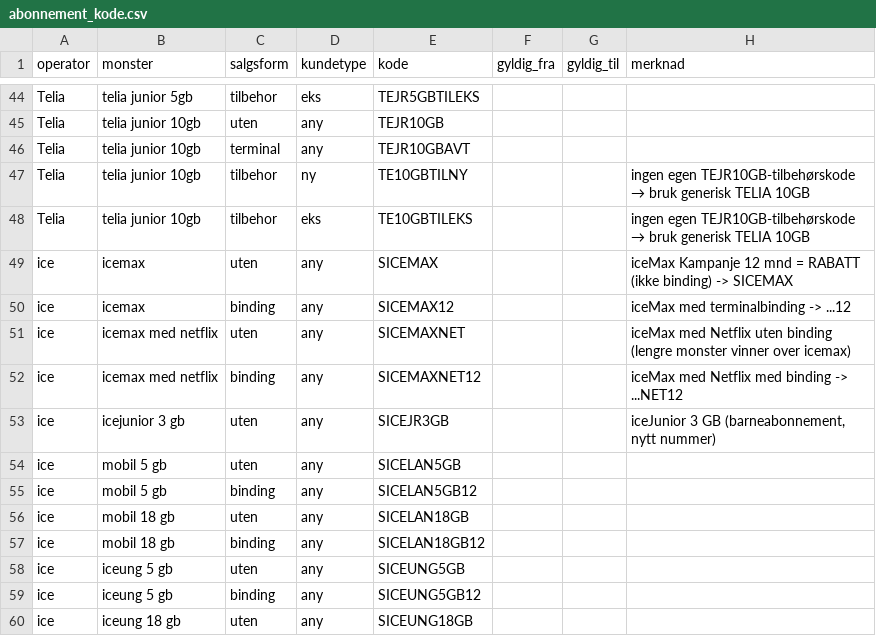
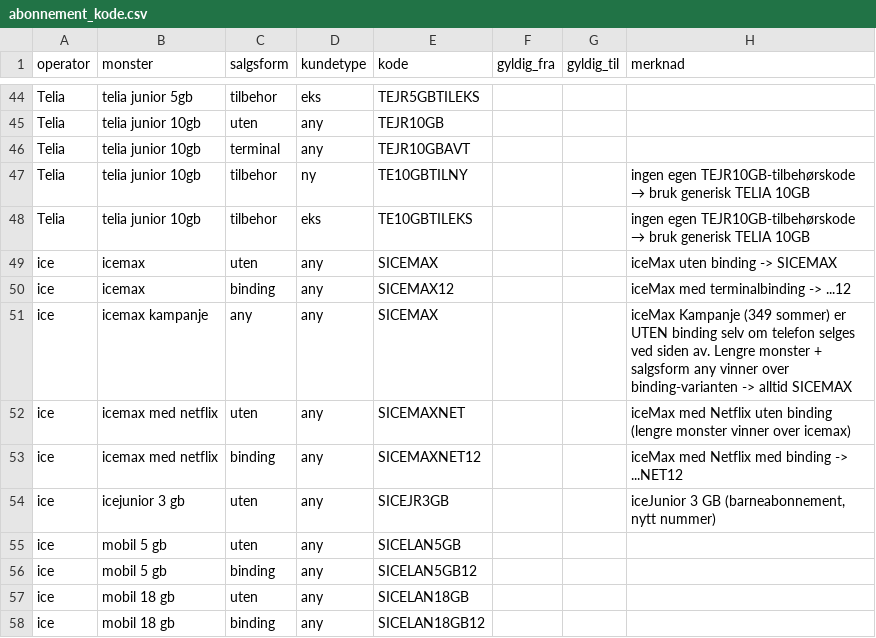
Before and after one commit to magnusafjeld-cpu/Provisjonskontroll, a CSV file: regler/abonnement_kode.csv, drawn as a sheet; only a part is shown, gaps mark what is left out; the shorter side is filled out with more unchanged rows.

Commit message:
ice: iceMax Kampanje er uten binding -> alltid SICEMAX (ikke SICEMAX12)

```diff
--- a/regler/abonnement_kode.csv
+++ b/regler/abonnement_kode.csv
@@ -48,4 +48,5 @@ Telia;telia junior 10gb;tilbehor;ny;TE10GBTILNY;;;ingen egen TEJR10GB-tilbehørs
 Telia;telia junior 10gb;tilbehor;eks;TE10GBTILEKS;;;ingen egen TEJR10GB-tilbehørskode → bruk generisk TELIA 10GB
-ice;icemax;uten;any;SICEMAX;;;iceMax Kampanje 12 mnd = RABATT (ikke binding) -> SICEMAX
+ice;icemax;uten;any;SICEMAX;;;iceMax uten binding -> SICEMAX
 ice;icemax;binding;any;SICEMAX12;;;iceMax med terminalbinding -> ...12
+ice;icemax kampanje;any;any;SICEMAX;;;iceMax Kampanje (349 sommer) er UTEN binding selv om telefon selges ved siden av. Lengre monster + salgsform any vinner over binding-varianten -> alltid SICEMAX
 ice;icemax med netflix;uten;any;SICEMAXNET;;;iceMax med Netflix uten binding (lengre monster vinner over icemax)
```
